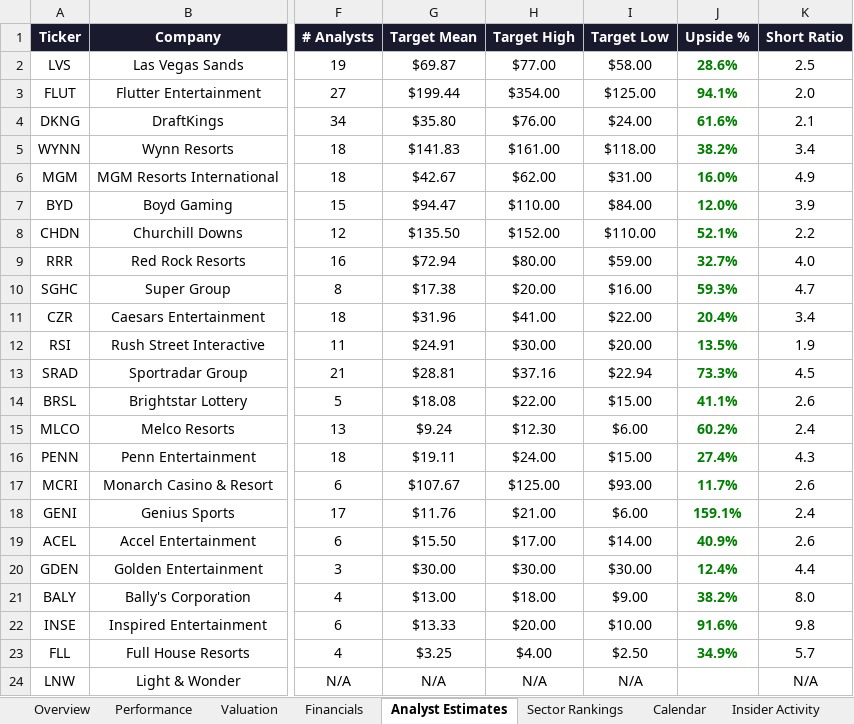
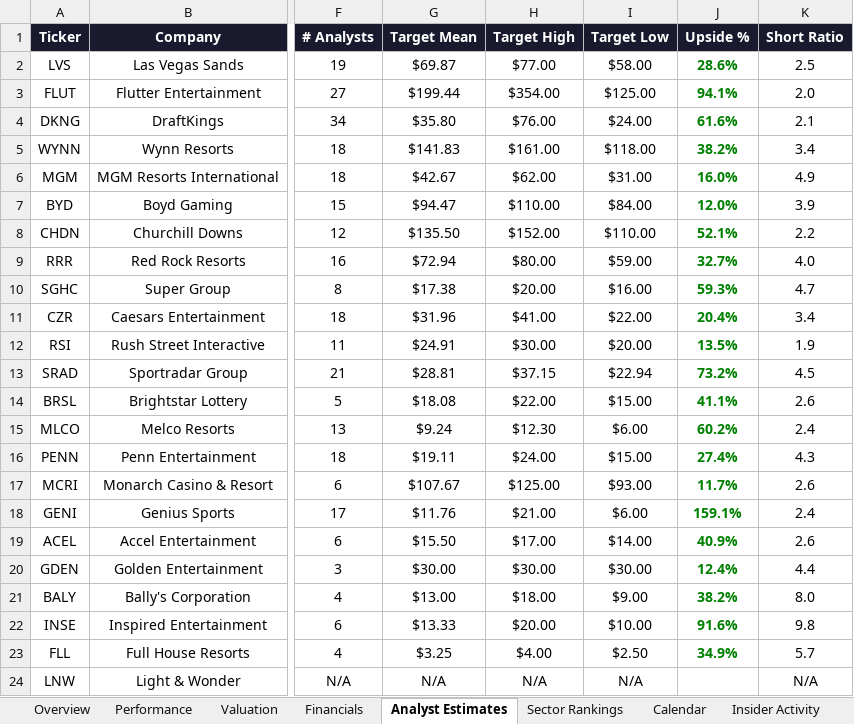
Before and after one commit to rdavidtooley-cpu/casino-gaming-intel, an Excel workbook: Gaming_Equities.xlsx, sheet Analyst Estimates, drawn as a sheet; only a part is shown, gaps mark what is left out; values as stored, in another font and other column widths than the file's, no borders; the diff names each change by its address in the sheet, - before the commit and + after, or states it on an @@ line.

```diff
--- a/Gaming_Equities.xlsx (sheet Analyst Estimates)
+++ b/Gaming_Equities.xlsx (sheet Analyst Estimates)
-H13 (Target High): $37.16
+H13 (Target High): $37.15
-J13 (Upside %): 73.3%
+J13 (Upside %): 73.2%
```
Also changed, not shown: sheet Gaming-25 Index, sheet Sector Rankings, sheet Valuation, sheet Overview, 8 other files.
